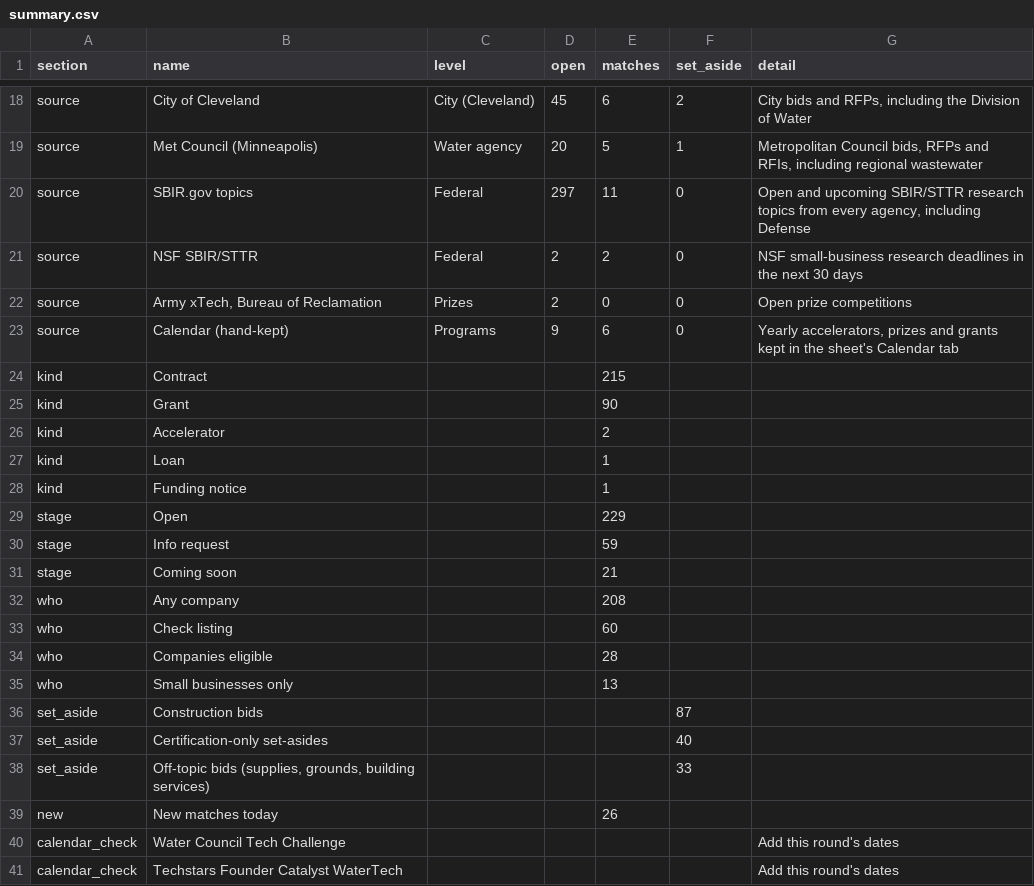
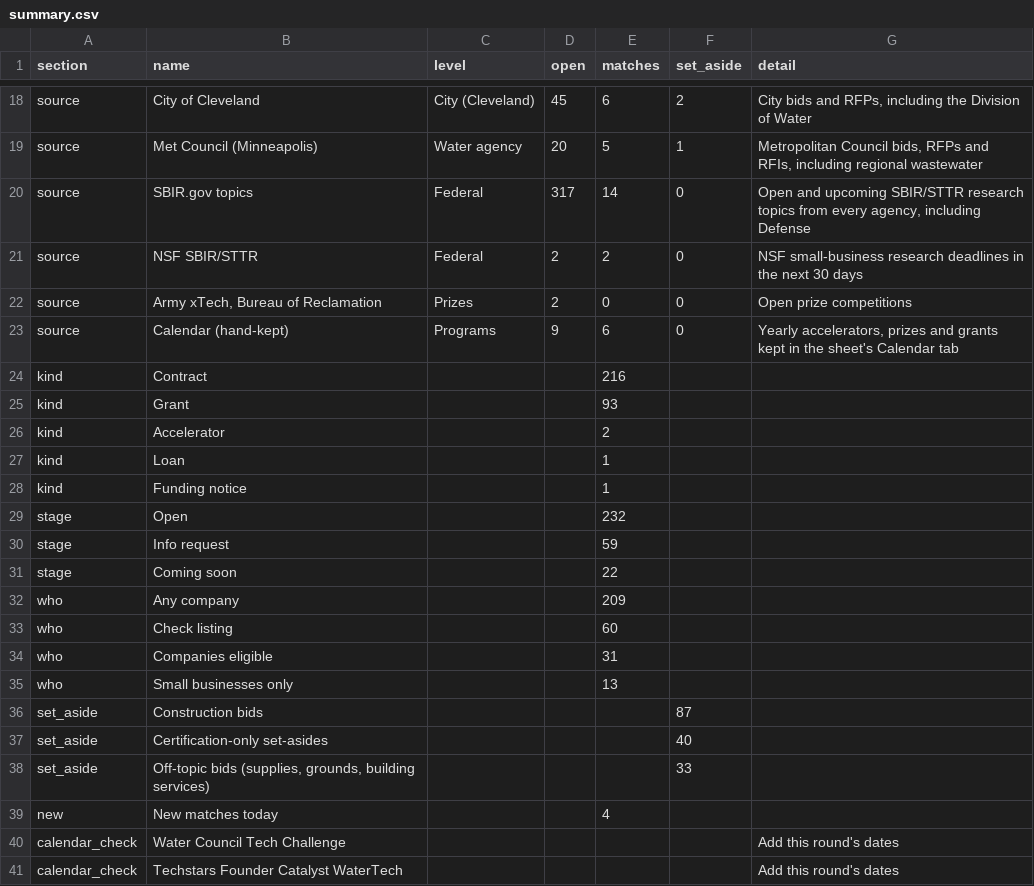
Before and after one commit to gauravshikhargandhi-web/glia-funding-tracker, a CSV file: data/summary.csv, drawn as a sheet; only a part is shown, gaps mark what is left out; the diff covers the shown part only.

```diff
--- a/data/summary.csv
+++ b/data/summary.csv
@@ -19,3 +19,3 @@ source,City of Cleveland,City (Cleveland),45,6,2,"City bids and RFPs, including
 source,Met Council (Minneapolis),Water agency,20,5,1,"Metropolitan Council bids, RFPs and RFIs, including regional wastewater"
-source,SBIR.gov topics,Federal,297,11,0,"Open and upcoming SBIR/STTR research topics from every agency, including Defense"
+source,SBIR.gov topics,Federal,317,14,0,"Open and upcoming SBIR/STTR research topics from every agency, including Defense"
 source,NSF SBIR/STTR,Federal,2,2,0,NSF small-business research deadlines in the next 30 days
@@ -23,4 +23,4 @@ source,"Army xTech, Bureau of Reclamation",Prizes,2,0,0,Open prize competitions
 source,Calendar (hand-kept),Programs,9,6,0,"Yearly accelerators, prizes and grants kept in the sheet's Calendar tab"
-kind,Contract,,,215,,
-kind,Grant,,,90,,
+kind,Contract,,,216,,
+kind,Grant,,,93,,
 kind,Accelerator,,,2,,
@@ -28,8 +28,8 @@ kind,Loan,,,1,,
 kind,Funding notice,,,1,,
-stage,Open,,,229,,
+stage,Open,,,232,,
 stage,Info request,,,59,,
-stage,Coming soon,,,21,,
-who,Any company,,,208,,
+stage,Coming soon,,,22,,
+who,Any company,,,209,,
 who,Check listing,,,60,,
-who,Companies eligible,,,28,,
+who,Companies eligible,,,31,,
 who,Small businesses only,,,13,,
@@ -38,3 +38,3 @@ set_aside,Certification-only set-asides,,,,40,
 set_aside,"Off-topic bids (supplies, grounds, building services)",,,,33,
-new,New matches today,,,26,,
+new,New matches today,,,4,,
 calendar_check,Water Council Tech Challenge,,,,,Add this round's dates
```
Also changed, not shown: 8 edited cells elsewhere in this file, data/archive/2026.csv, data/filtered_out.csv, 2 other files.
